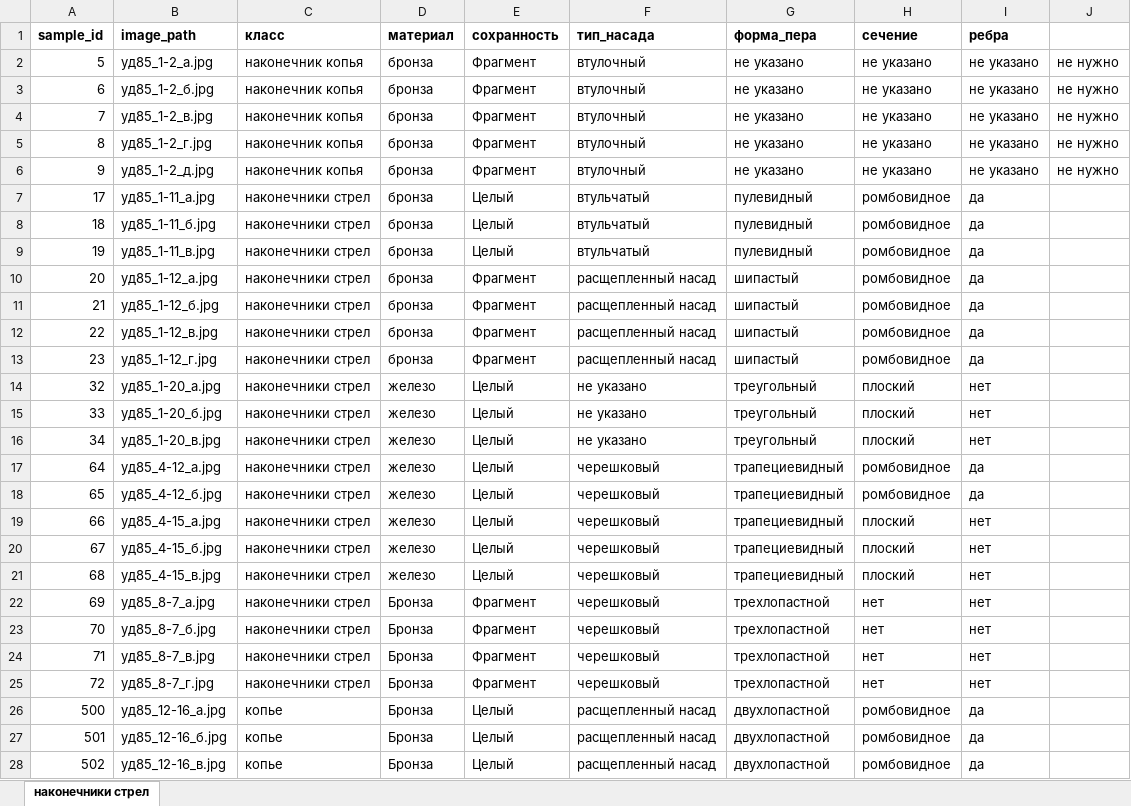
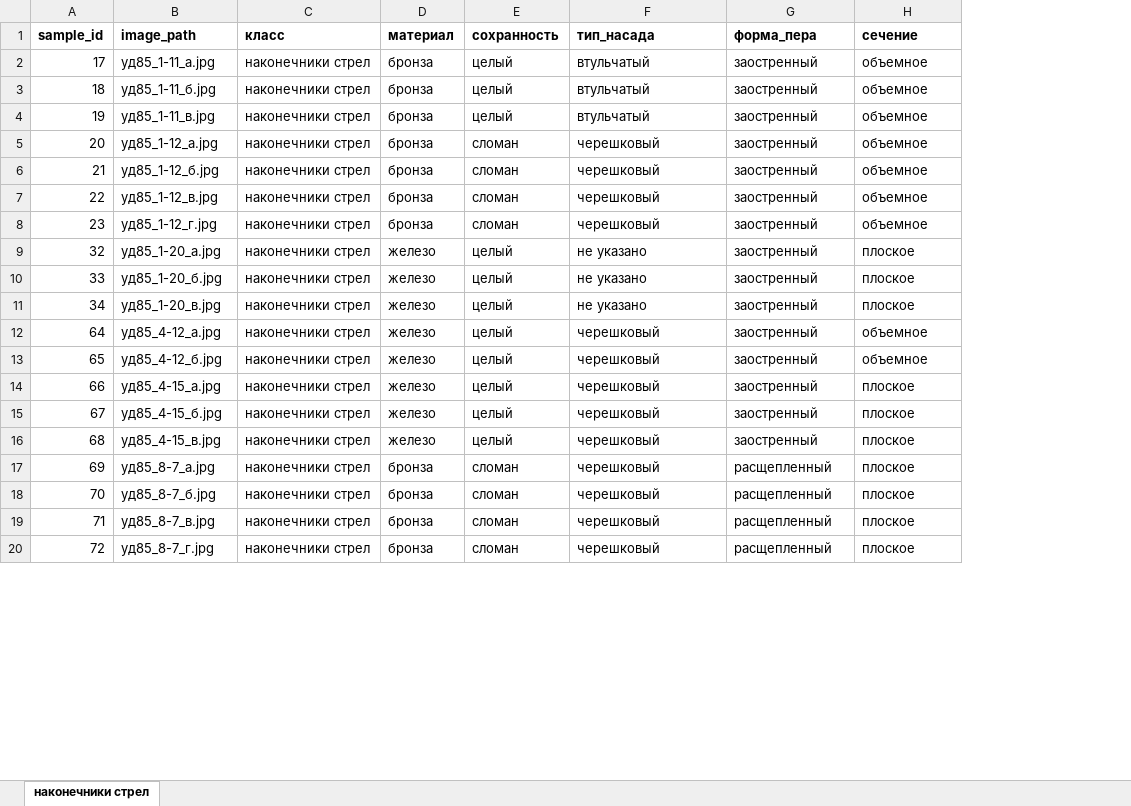
Before and after one commit to Mikhail-Bogomolov/Archaeological_classifier, an Excel workbook: data/dataset/tables/наконечники стрел.xlsx, sheet наконечники стрел, drawn as a sheet; only a part is shown; values as stored, in another font and other column widths than the file's, no borders; removed rows and columns are numbered as before the commit, all else as after; the diff covers the shown part only; the diff names each change by its address in the sheet, - before the commit and + after, or states it on an @@ line.

```diff
--- a/data/dataset/tables/наконечники стрел.xlsx (sheet наконечники стрел)
+++ b/data/dataset/tables/наконечники стрел.xlsx (sheet наконечники стрел)
-column I (ребра), rows 7-25: да | да | да | да | да | да | да | нет | нет | нет | да | да | нет | нет | нет | нет | нет | нет | нет
-column J, empty
-row 2: 5 | уд85_1-2_а.jpg | наконечник копья | бронза | Фрагмент | втулочный | не указано | не указано | не указано | не нужно
-row 3: 6 | уд85_1-2_б.jpg | наконечник копья | бронза | Фрагмент | втулочный | не указано | не указано | не указано | не нужно
-row 4: 7 | уд85_1-2_в.jpg | наконечник копья | бронза | Фрагмент | втулочный | не указано | не указано | не указано | не нужно
-row 5: 8 | уд85_1-2_г.jpg | наконечник копья | бронза | Фрагмент | втулочный | не указано | не указано | не указано | не нужно
-row 6: 9 | уд85_1-2_д.jpg | наконечник копья | бронза | Фрагмент | втулочный | не указано | не указано | не указано | не нужно
-E2:E4 (сохранность): Целый
+E2:E4 (сохранность): целый
-G2:G4 (форма_пера): пулевидный
+G2:G4 (форма_пера): заостренный
-H2:H8 (сечение): ромбовидное
+H2:H8 (сечение): объемное
-E5:E8 (сохранность): Фрагмент
+E5:E8 (сохранность): сломан
-F5:F8 (тип_насада): расщепленный насад
+F5:F8 (тип_насада): черешковый
-G5:G8 (форма_пера): шипастый
+G5:G8 (форма_пера): заостренный
-E9:E16 (сохранность): Целый
+E9:E16 (сохранность): целый
-G9:G11 (форма_пера): треугольный
+G9:G11 (форма_пера): заостренный
-H9:H11 (сечение): плоский
+H9:H11 (сечение): плоское
-G12:G16 (форма_пера): трапециевидный
+G12:G16 (форма_пера): заостренный
-H12:H13 (сечение): ромбовидное
+H12:H13 (сечение): объемное
-H14:H16 (сечение): плоский
+H14:H16 (сечение): плоское
-D17:D20 (материал): Бронза
+D17:D20 (материал): бронза
-E17:E20 (сохранность): Фрагмент
+E17:E20 (сохранность): сломан
-G17:G20 (форма_пера): трехлопастной
+G17:G20 (форма_пера): расщепленный
-H17:H20 (сечение): нет
+H17:H20 (сечение): плоское
-row 26: 500 | уд85_12-16_а.jpg | копье | Бронза | Целый | расщепленный насад | двухлопастной | ромбовидное | да
-row 27: 501 | уд85_12-16_б.jpg | копье | Бронза | Целый | расщепленный насад | двухлопастной | ромбовидное | да
-row 28: 502 | уд85_12-16_в.jpg | копье | Бронза | Целый | расщепленный насад | двухлопастной | ромбовидное | да
```
Also changed, not shown: 271 edited cells elsewhere in this sheet, data/dataset/tables/all_classes.xlsx, data/dataset/tables/кельты.xlsx, 42 other files.
